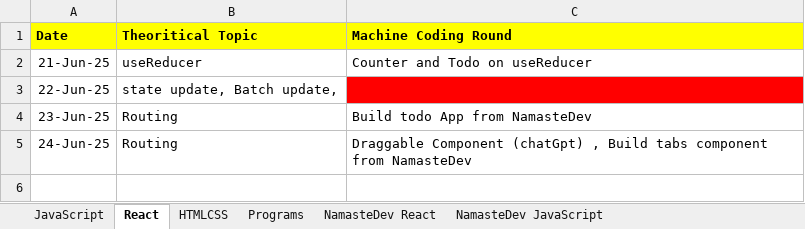
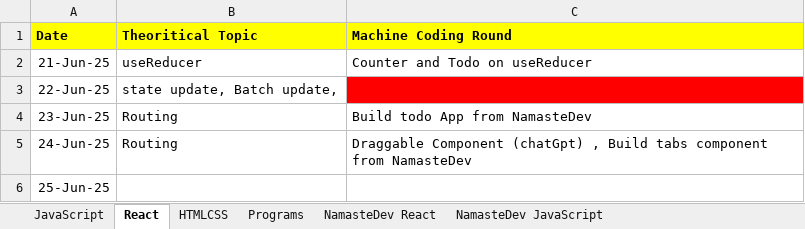
Before and after one commit to RakeshRanjanUIDeveloper/CodeWithJavaScript, an Excel workbook: WorkTracker.xlsx, sheet React, drawn as a sheet; values as stored, in another font and other column widths than the file's, no borders; the diff names each change by its address in the sheet, - before the commit and + after, or states it on an @@ line.

```diff
--- a/WorkTracker.xlsx (sheet React)
+++ b/WorkTracker.xlsx (sheet React)
+row 6: 25-Jun-25
```
Also changed, not shown: 42 other files.
